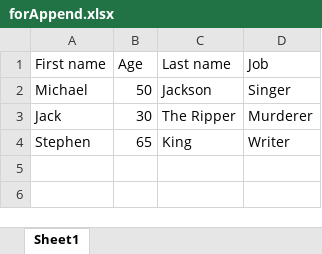
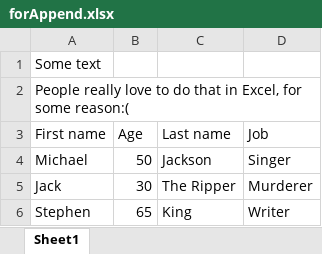
Before and after one commit to pczajkowski/ExcelORM, an Excel workbook: ExcelORM/ExcelORMTests/testFiles/forAppend.xlsx, sheet Sheet1, drawn as a sheet; values as stored, in another font and other column widths than the file's, no borders; the diff names each change by its address in the sheet, - before the commit and + after, or states it on an @@ line.

```diff
--- a/ExcelORM/ExcelORMTests/testFiles/forAppend.xlsx (sheet Sheet1)
+++ b/ExcelORM/ExcelORMTests/testFiles/forAppend.xlsx (sheet Sheet1)
+row 1: Some text
+row 2: People really love to do that in Excel, for some reason:(
```
Also changed, not shown: 2 other files.
